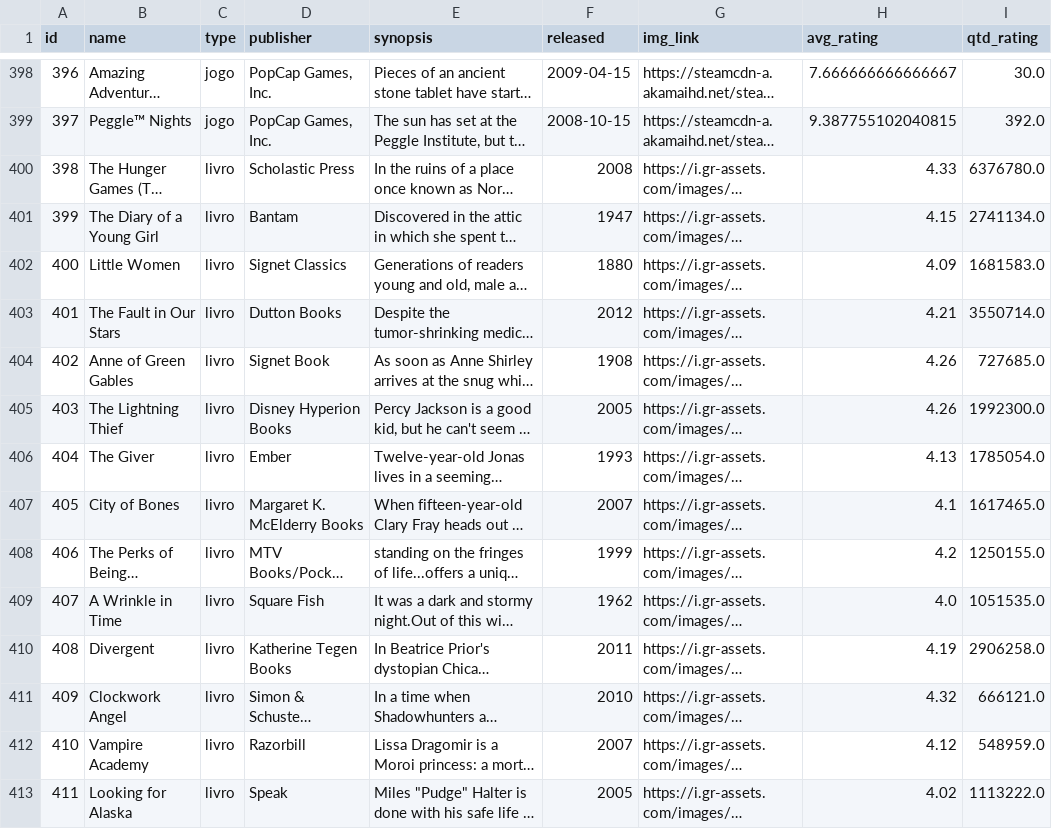
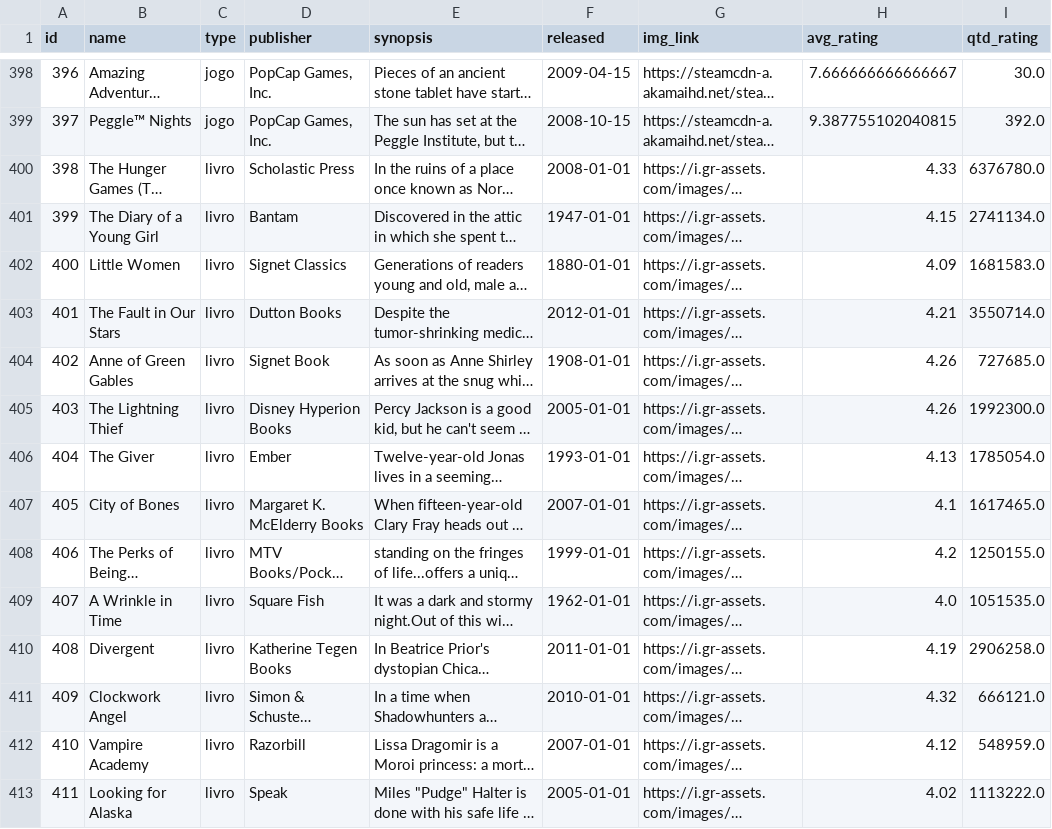
Before and after one commit to barrafas/coolt-django, a CSV file: db/csv/works.csv, drawn as a sheet; only a part is shown, gaps mark what is left out; long unchanged cells end in …; the diff covers the shown part only; the diff names each change by its address in the sheet, - before the commit and + after, or states it on an @@ line.

```diff
--- a/db/csv/works.csv
+++ b/db/csv/works.csv
-F400 (released): 2008
+F400 (released): 2008-01-01
-F401 (released): 1947
+F401 (released): 1947-01-01
-F402 (released): 1880
+F402 (released): 1880-01-01
-F403 (released): 2012
+F403 (released): 2012-01-01
-F404 (released): 1908
+F404 (released): 1908-01-01
-F405 (released): 2005
+F405 (released): 2005-01-01
-F406 (released): 1993
+F406 (released): 1993-01-01
-F407 (released): 2007
+F407 (released): 2007-01-01
-F408 (released): 1999
+F408 (released): 1999-01-01
-F409 (released): 1962
+F409 (released): 1962-01-01
-F410 (released): 2011
+F410 (released): 2011-01-01
-F411 (released): 2010
+F411 (released): 2010-01-01
-F412 (released): 2007
+F412 (released): 2007-01-01
-F413 (released): 2005
+F413 (released): 2005-01-01
```
Also changed, not shown: 94 edited cells elsewhere in this file, 2 other files.
